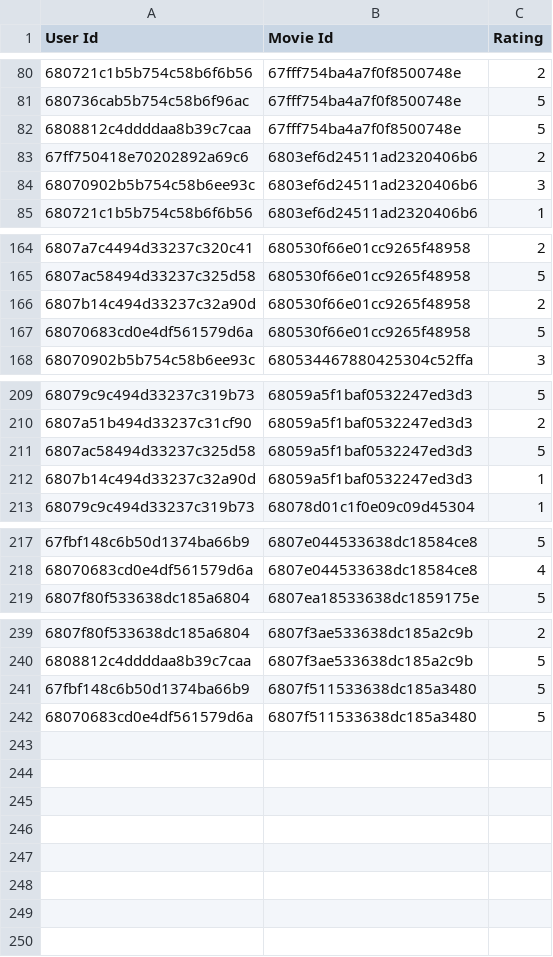
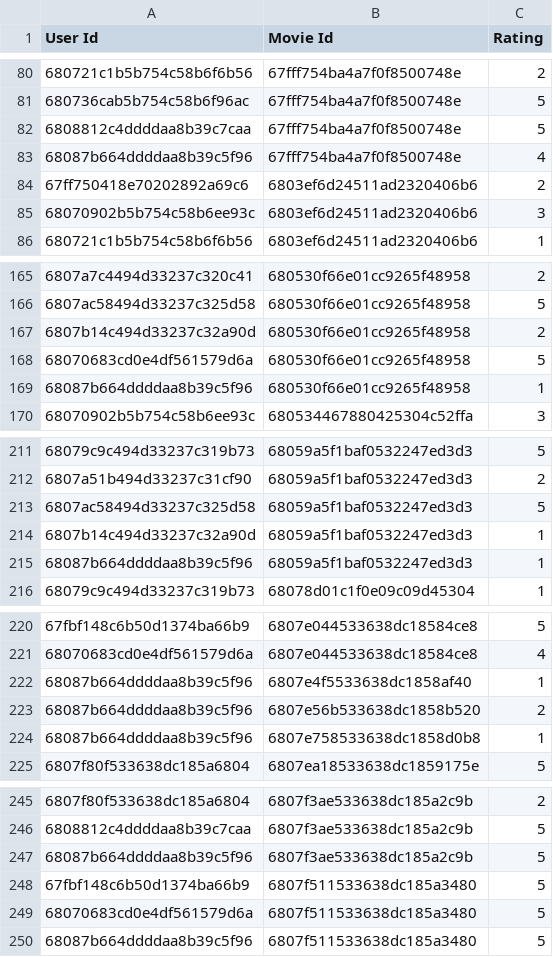
Before and after one commit to viet2005-68/T3V-FILM, a CSV file: recommender_service/data/record/user_movie.csv, drawn as a sheet; only a part is shown, gaps mark what is left out.

```diff
--- a/recommender_service/data/record/user_movie.csv
+++ b/recommender_service/data/record/user_movie.csv
@@ -82,2 +82,3 @@ User Id,Movie Id,Rating
 6808812c4ddddaa8b39c7caa,67fff754ba4a7f0f8500748e,5
+68087b664ddddaa8b39c5f96,67fff754ba4a7f0f8500748e,4
 67ff750418e70202892a69c6,6803ef6d24511ad2320406b6,2
@@ -167,2 +168,3 @@ User Id,Movie Id,Rating
 68070683cd0e4df561579d6a,680530f66e01cc9265f48958,5
+68087b664ddddaa8b39c5f96,680530f66e01cc9265f48958,1
 68070902b5b754c58b6ee93c,680534467880425304c52ffa,3
@@ -212,2 +214,3 @@ User Id,Movie Id,Rating
 6807b14c494d33237c32a90d,68059a5f1baf0532247ed3d3,1
+68087b664ddddaa8b39c5f96,68059a5f1baf0532247ed3d3,1
 68079c9c494d33237c319b73,68078d01c1f0e09c09d45304,1
@@ -218,2 +221,5 @@ User Id,Movie Id,Rating
 68070683cd0e4df561579d6a,6807e044533638dc18584ce8,4
+68087b664ddddaa8b39c5f96,6807e4f5533638dc1858af40,1
+68087b664ddddaa8b39c5f96,6807e56b533638dc1858b520,2
+68087b664ddddaa8b39c5f96,6807e758533638dc1858d0b8,1
 6807f80f533638dc185a6804,6807ea18533638dc1859175e,5
@@ -240,3 +246,5 @@ User Id,Movie Id,Rating
 6808812c4ddddaa8b39c7caa,6807f3ae533638dc185a2c9b,5
+68087b664ddddaa8b39c5f96,6807f3ae533638dc185a2c9b,5
 67fbf148c6b50d1374ba66b9,6807f511533638dc185a3480,5
 68070683cd0e4df561579d6a,6807f511533638dc185a3480,5
+68087b664ddddaa8b39c5f96,6807f511533638dc185a3480,5
```
Also changed, not shown: recommender_service/data/record/movie.csv, recommender_service/data/record/user.csv, 8 other files.
